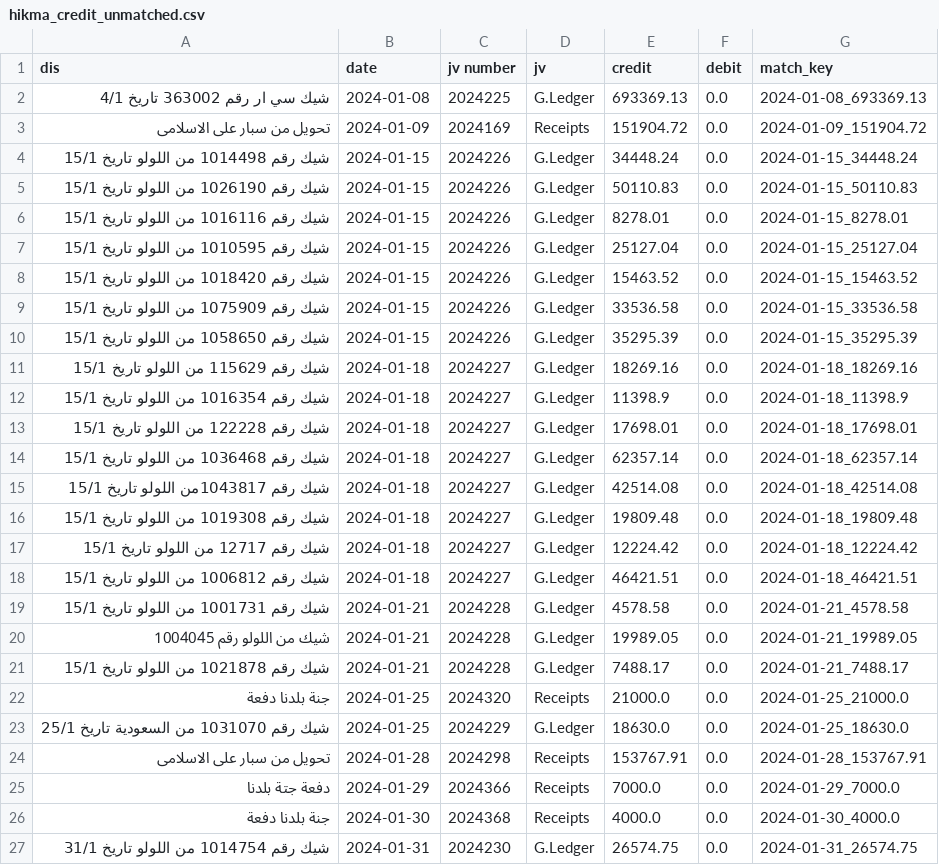
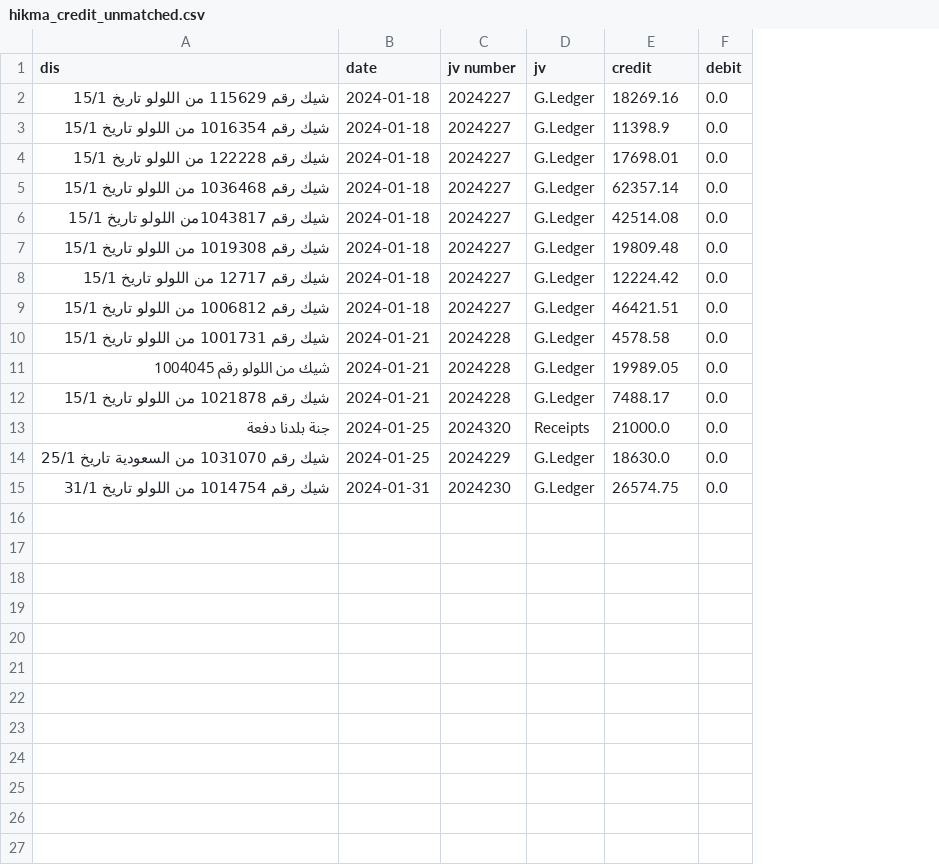
Before and after one commit to Zlnon/double_check, a CSV file: data/cleaned/old/hikma_credit_unmatched.csv, drawn as a sheet; the diff names each change by its address in the sheet, - before the commit and + after, or states it on an @@ line.

```diff
--- a/data/cleaned/old/hikma_credit_unmatched.csv
+++ b/data/cleaned/old/hikma_credit_unmatched.csv
-column G (match_key), rows 11-23: 2024-01-18_18269.16 | 2024-01-18_11398.9 | 2024-01-18_17698.01 | 2024-01-18_62357.14 | 2024-01-18_42514.08 | 2024-01-18_19809.48 | 2024-01-18_12224.42 | 2024-01-18_46421.51 | 2024-01-21_4578.58 | 2024-01-21_19989.05 | 2024-01-21_7488.17 | 2024-01-25_21000.0 | 2024-01-25_18630.0; row 27: 2024-01-31_26574.75
-row 2: شيك سي ار رقم 363002 تاريخ 4/1 | 2024-01-08 | 2024225 | G.Ledger | 693369.13 | 0.0 | 2024-01-08_693369.13
-row 3: تحويل من سبار على الاسلامى | 2024-01-09 | 2024169 | Receipts | 151904.72 | 0.0 | 2024-01-09_151904.72
-row 4: شيك رقم 1014498 من اللولو تاريخ 15/1 | 2024-01-15 | 2024226 | G.Ledger | 34448.24 | 0.0 | 2024-01-15_34448.24
-row 5: شيك رقم 1026190 من اللولو تاريخ 15/1 | 2024-01-15 | 2024226 | G.Ledger | 50110.83 | 0.0 | 2024-01-15_50110.83
-row 6: شيك رقم 1016116 من اللولو تاريخ 15/1 | 2024-01-15 | 2024226 | G.Ledger | 8278.01 | 0.0 | 2024-01-15_8278.01
-row 7: شيك رقم 1010595 من اللولو تاريخ 15/1 | 2024-01-15 | 2024226 | G.Ledger | 25127.04 | 0.0 | 2024-01-15_25127.04
-row 8: شيك رقم 1018420 من اللولو تاريخ 15/1 | 2024-01-15 | 2024226 | G.Ledger | 15463.52 | 0.0 | 2024-01-15_15463.52
-row 9: شيك رقم 1075909 من اللولو تاريخ 15/1 | 2024-01-15 | 2024226 | G.Ledger | 33536.58 | 0.0 | 2024-01-15_33536.58
-row 10: شيك رقم 1058650 من اللولو تاريخ 15/1 | 2024-01-15 | 2024226 | G.Ledger | 35295.39 | 0.0 | 2024-01-15_35295.39
-row 24: تحويل من سبار على الاسلامى | 2024-01-28 | 2024298 | Receipts | 153767.91 | 0.0 | 2024-01-28_153767.91
-row 25: دفعة جتة بلدنا | 2024-01-29 | 2024366 | Receipts | 7000.0 | 0.0 | 2024-01-29_7000.0
-row 26: جنة بلدنا دفعة | 2024-01-30 | 2024368 | Receipts | 4000.0 | 0.0 | 2024-01-30_4000.0
```
Also changed, not shown: data/cleaned/hikma_credit_final_unmatched.csv, data/cleaned/old/hikma_debit_unmatched.csv, 36 other files.
